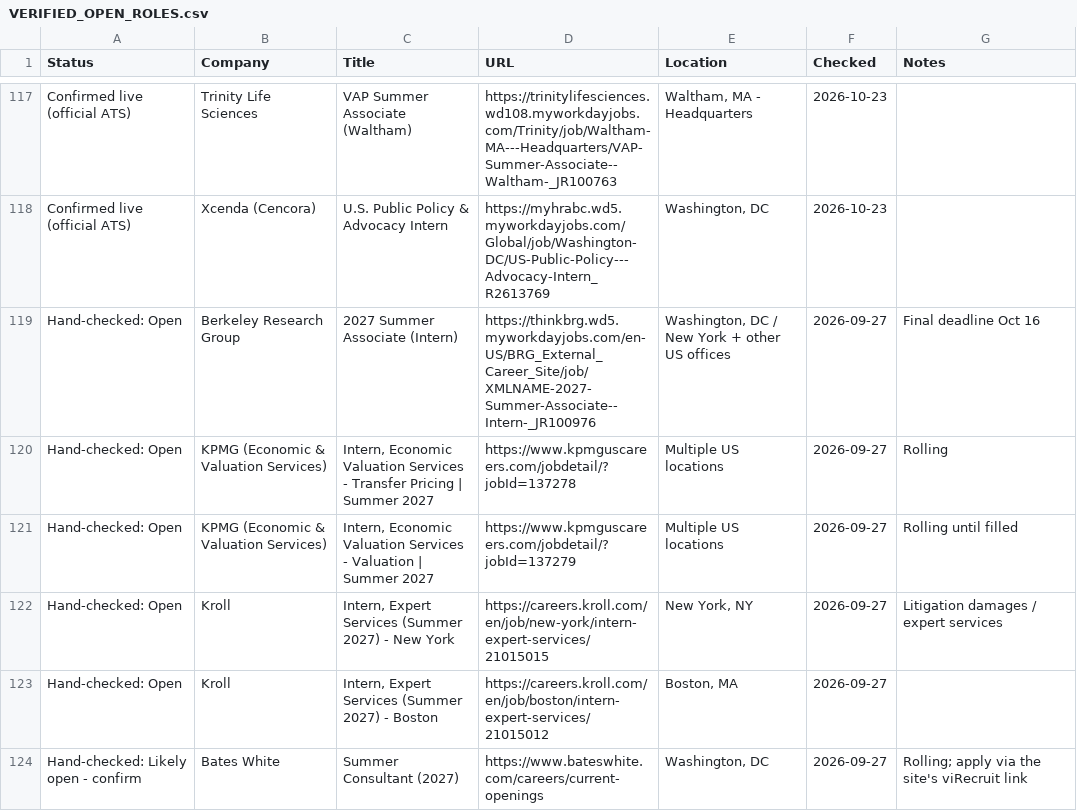
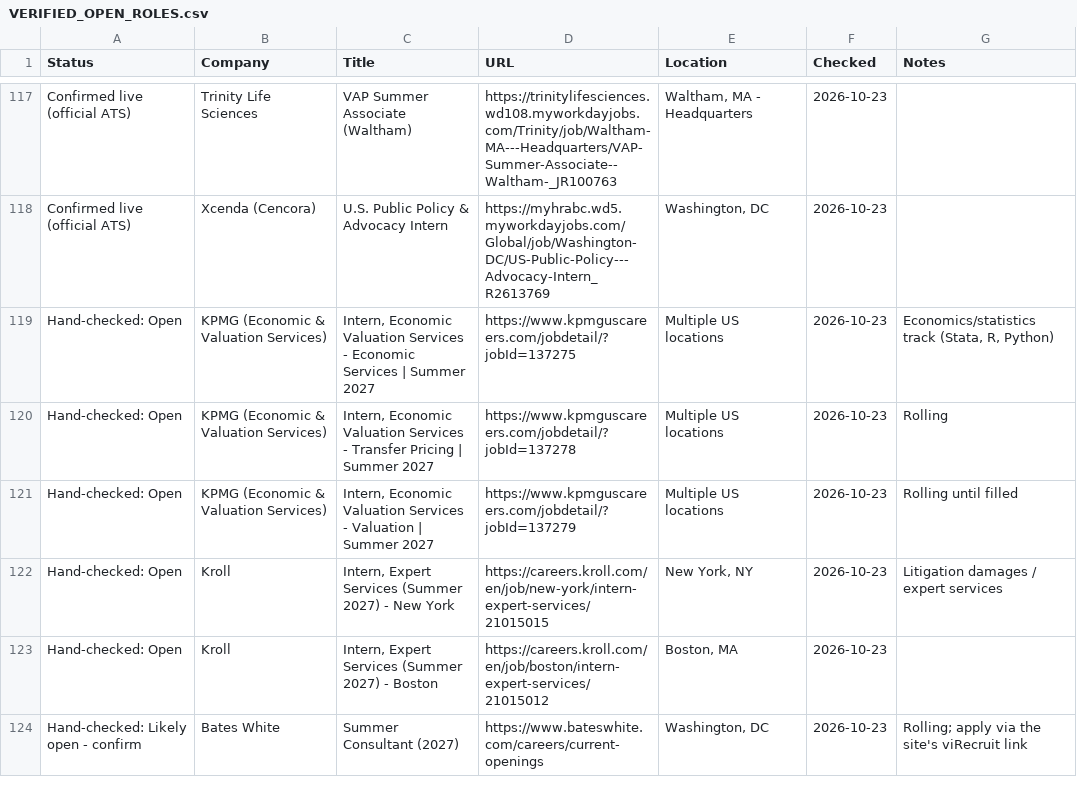
Before and after one commit to Jiang6082/ECS, a CSV file: reports/VERIFIED_OPEN_ROLES.csv, drawn as a sheet; only a part is shown, gaps mark what is left out; the diff covers the shown part only.

```diff
--- a/reports/VERIFIED_OPEN_ROLES.csv
+++ b/reports/VERIFIED_OPEN_ROLES.csv
@@ -118,7 +118,7 @@
 "Confirmed live (official ATS)","Xcenda (Cencora)","U.S. Public Policy & Advocacy Intern","https://myhrabc.wd5.myworkdayjobs.com/Global/job/Washington-DC/US-Public-Policy---Advocacy-Intern_R2613769","Washington, DC","2026-10-23",""
-"Hand-checked: Open","Berkeley Research Group","2027 Summer Associate (Intern)","https://thinkbrg.wd5.myworkdayjobs.com/en-US/BRG_External_Career_Site/job/XMLNAME-2027-Summer-Associate--Intern-_JR100976","Washington, DC / New York + other US offices","2026-09-27","Final deadline Oct 16"
-"Hand-checked: Open","KPMG (Economic & Valuation Services)","Intern, Economic Valuation Services - Transfer Pricing | Summer 2027","https://www.kpmguscareers.com/jobdetail/?jobId=137278","Multiple US locations","2026-09-27","Rolling"
-"Hand-checked: Open","KPMG (Economic & Valuation Services)","Intern, Economic Valuation Services - Valuation | Summer 2027","https://www.kpmguscareers.com/jobdetail/?jobId=137279","Multiple US locations","2026-09-27","Rolling until filled"
-"Hand-checked: Open","Kroll","Intern, Expert Services (Summer 2027) - New York","https://careers.kroll.com/en/job/new-york/intern-expert-services/21015015","New York, NY","2026-09-27","Litigation damages / expert services"
-"Hand-checked: Open","Kroll","Intern, Expert Services (Summer 2027) - Boston","https://careers.kroll.com/en/job/boston/intern-expert-services/21015012","Boston, MA","2026-09-27",""
-"Hand-checked: Likely open - confirm","Bates White","Summer Consultant (2027)","https://www.bateswhite.com/careers/current-openings","Washington, DC","2026-09-27","Rolling; apply via the site's viRecruit link"
+"Hand-checked: Open","KPMG (Economic & Valuation Services)","Intern, Economic Valuation Services - Economic Services | Summer 2027","https://www.kpmguscareers.com/jobdetail/?jobId=137275","Multiple US locations","2026-10-23","Economics/statistics track (Stata, R, Python)"
+"Hand-checked: Open","KPMG (Economic & Valuation Services)","Intern, Economic Valuation Services - Transfer Pricing | Summer 2027","https://www.kpmguscareers.com/jobdetail/?jobId=137278","Multiple US locations","2026-10-23","Rolling"
+"Hand-checked: Open","KPMG (Economic & Valuation Services)","Intern, Economic Valuation Services - Valuation | Summer 2027","https://www.kpmguscareers.com/jobdetail/?jobId=137279","Multiple US locations","2026-10-23","Rolling until filled"
+"Hand-checked: Open","Kroll","Intern, Expert Services (Summer 2027) - New York","https://careers.kroll.com/en/job/new-york/intern-expert-services/21015015","New York, NY","2026-10-23","Litigation damages / expert services"
+"Hand-checked: Open","Kroll","Intern, Expert Services (Summer 2027) - Boston","https://careers.kroll.com/en/job/boston/intern-expert-services/21015012","Boston, MA","2026-10-23",""
+"Hand-checked: Likely open - confirm","Bates White","Summer Consultant (2027)","https://www.bateswhite.com/careers/current-openings","Washington, DC","2026-10-23","Rolling; apply via the site's viRecruit link"
```
Also changed, not shown: 2 removed rows and 43 edited cells elsewhere in this file, reports/econ_entry_level_roles.csv, reports/econ_internship_roles_scan.csv, 19 other files.
